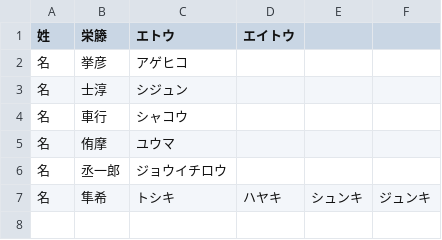
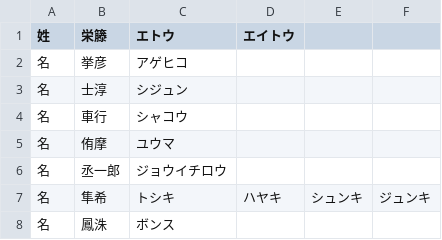
Before and after one commit to lg-official/jinmei-dict, a CSV file: data/addon/user_dict_seed.csv, drawn as a sheet; the diff names each change by its address in the sheet, - before the commit and + after, or states it on an @@ line.

```diff
--- a/data/addon/user_dict_seed.csv
+++ b/data/addon/user_dict_seed.csv
+row 8: 名 | 鳳洙 | ボンス
```
Also changed, not shown: data/addon/user_dict_generated.csv, 2 other files.
